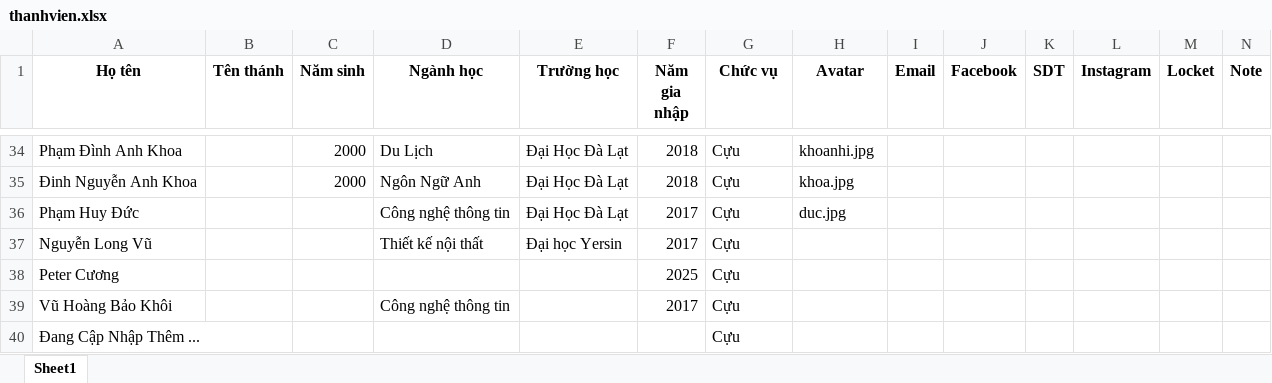
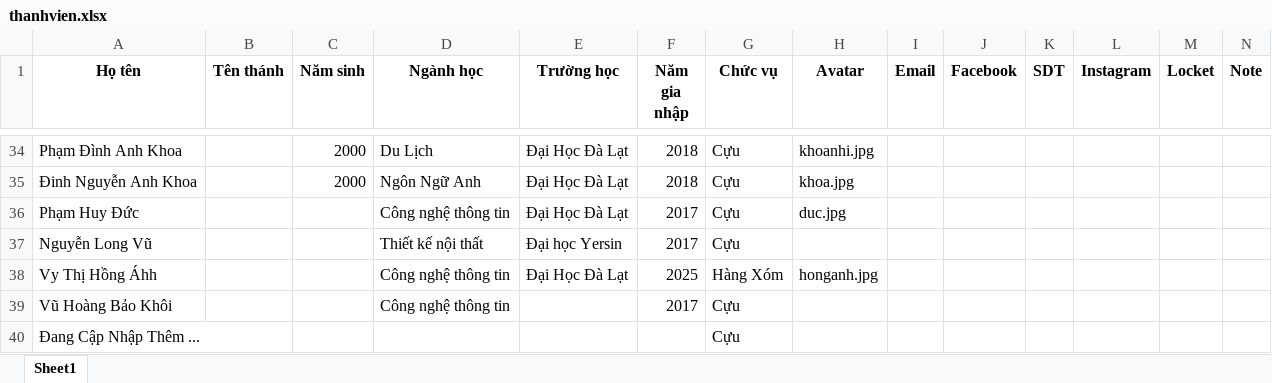
Before and after one commit to CaoNguyenHoang/LXBC, an Excel workbook: thanhvien.xlsx, sheet Sheet1, drawn as a sheet; only a part is shown, gaps mark what is left out; values as stored, in another font and other column widths than the file's, no borders; removed rows and columns are numbered as before the commit, all else as after; the diff names each change by its address in the sheet, - before the commit and + after, or states it on an @@ line.

Commit message:
Add files via upload

```diff
--- a/thanhvien.xlsx (sheet Sheet1)
+++ b/thanhvien.xlsx (sheet Sheet1)
-row 38: Peter Cương |  |  |  |  | 2025 | Cựu
+row 38: Vy Thị Hồng Áhh |  |  | Công nghệ thông tin | Đại Học Đà Lạt | 2025 | Hàng Xóm | honganh.jpg
```
